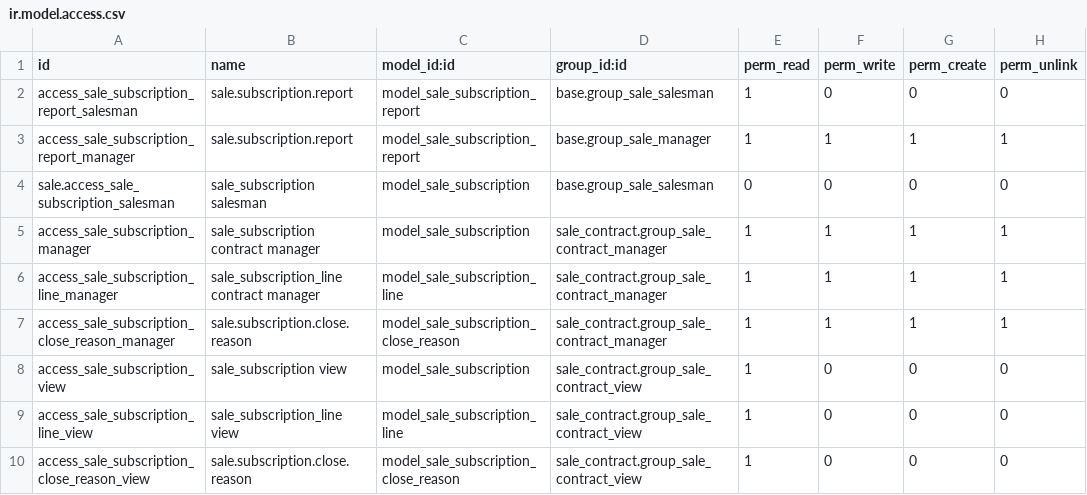
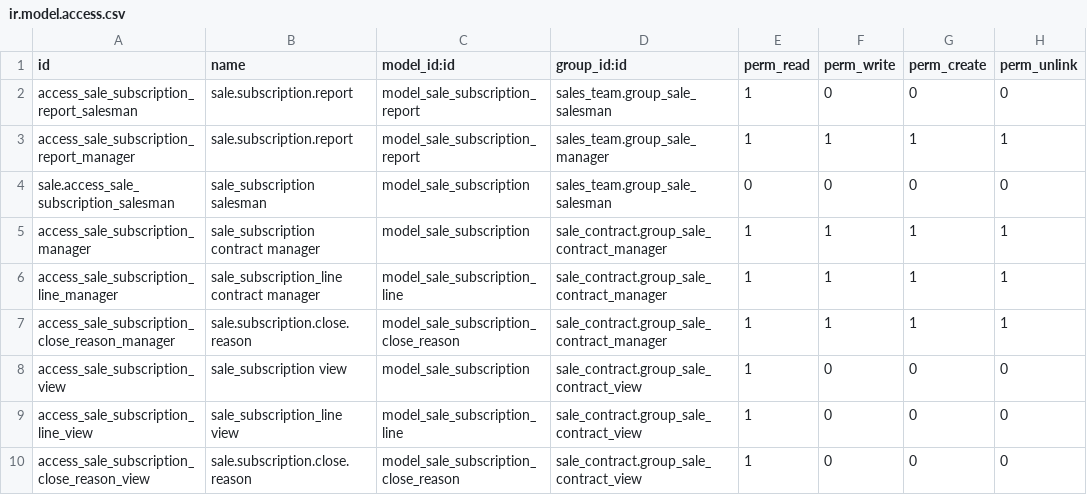
Before and after one commit to minhhq09/enterprise, a CSV file: sale_contract/security/ir.model.access.csv, drawn as a sheet.

```diff
--- a/sale_contract/security/ir.model.access.csv
+++ b/sale_contract/security/ir.model.access.csv
@@ -1,5 +1,5 @@
 id,name,model_id:id,group_id:id,perm_read,perm_write,perm_create,perm_unlink
-access_sale_subscription_report_salesman,sale.subscription.report,model_sale_subscription_report,base.group_sale_salesman,1,0,0,0
-access_sale_subscription_report_manager,sale.subscription.report,model_sale_subscription_report,base.group_sale_manager,1,1,1,1
-sale.access_sale_subscription_salesman,sale_subscription salesman,model_sale_subscription,base.group_sale_salesman,0,0,0,0
+access_sale_subscription_report_salesman,sale.subscription.report,model_sale_subscription_report,sales_team.group_sale_salesman,1,0,0,0
+access_sale_subscription_report_manager,sale.subscription.report,model_sale_subscription_report,sales_team.group_sale_manager,1,1,1,1
+sale.access_sale_subscription_salesman,sale_subscription salesman,model_sale_subscription,sales_team.group_sale_salesman,0,0,0,0
 access_sale_subscription_manager,sale_subscription contract manager,model_sale_subscription,sale_contract.group_sale_contract_manager,1,1,1,1
```
Also changed, not shown: crm_voip/security/ir.model.access.csv, 11 other files.
